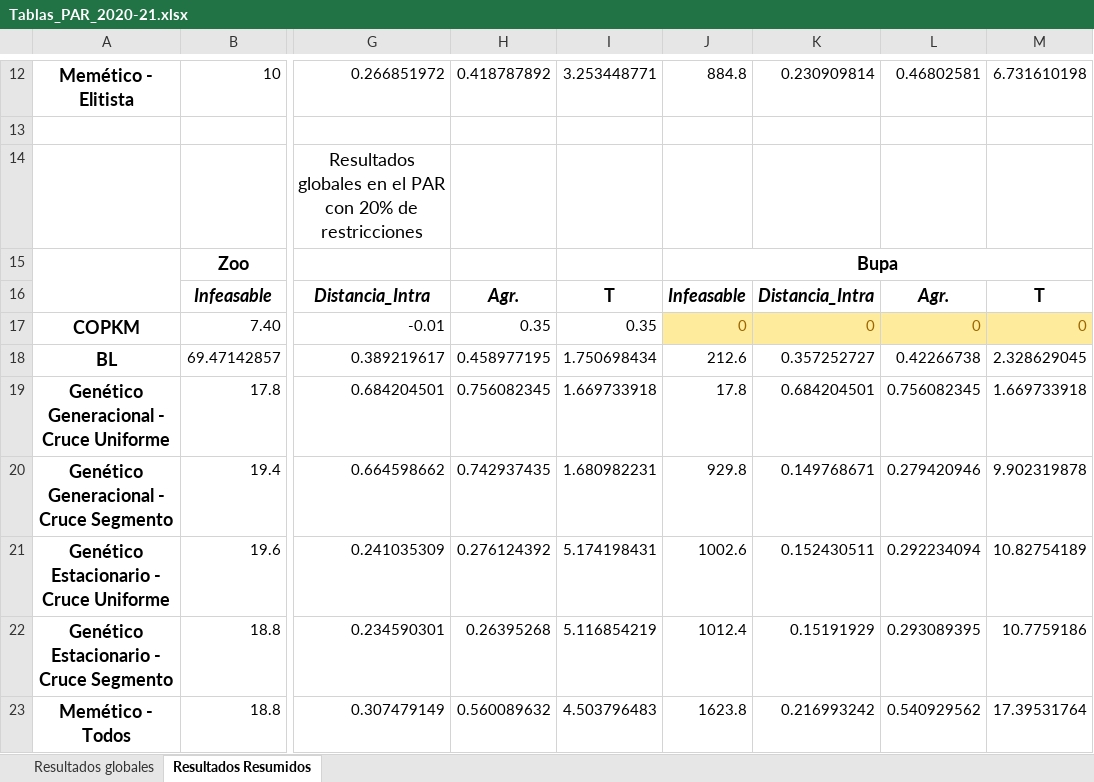
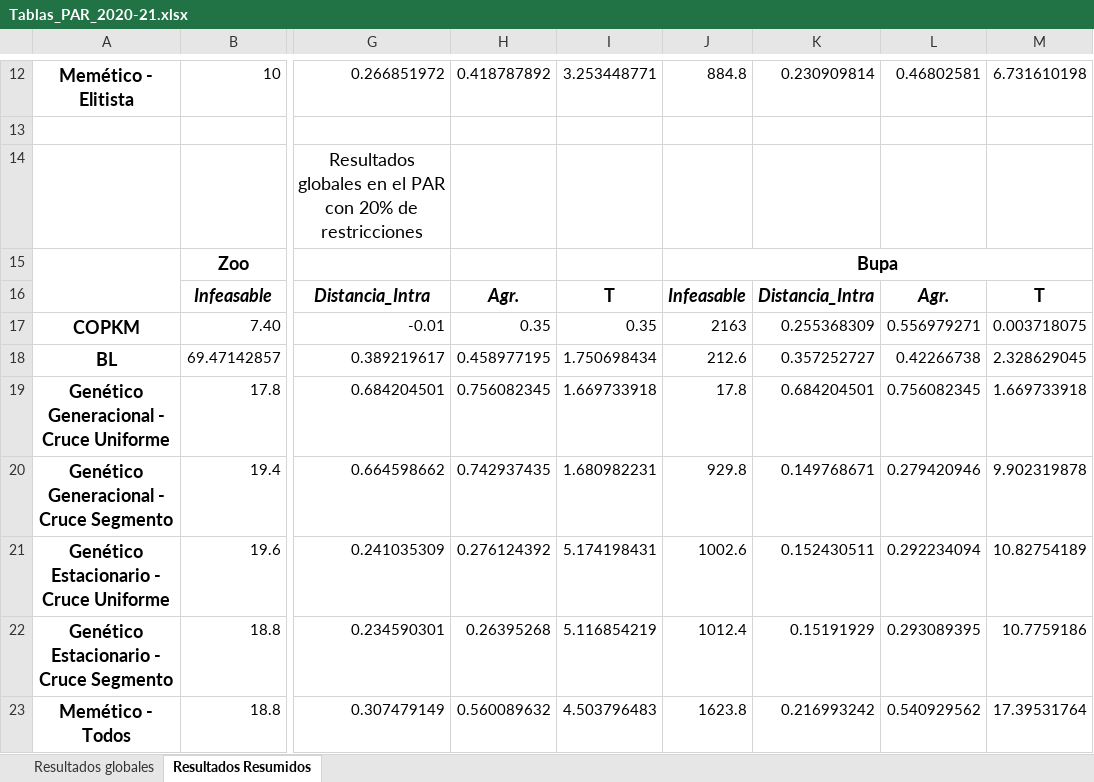
Before and after one commit to SergioQuijanoRey/PracticasMetaheuristicas, an Excel workbook: analisis/Segunda Memoria/Tablas_PAR_2020-21.xlsx, sheet Resultados Resumidos, drawn as a sheet; only a part is shown, gaps mark what is left out; values as stored, in another font and other column widths than the file's, no borders; the diff names each change by its address in the sheet, - before the commit and + after, or states it on an @@ line.

```diff
--- a/analisis/Segunda Memoria/Tablas_PAR_2020-21.xlsx (sheet Resultados Resumidos)
+++ b/analisis/Segunda Memoria/Tablas_PAR_2020-21.xlsx (sheet Resultados Resumidos)
-J17: 0
+J17: 2163
@@ J17:M17 fill: #FFEB9C → none, text colour: #9C6500 → black @@
-K17: 0
+K17: 0.255368309
-L17: 0
+L17: 0.556979271
-M17: 0
+M17: 0.003718075
```
Also changed, not shown: 1 other file.
